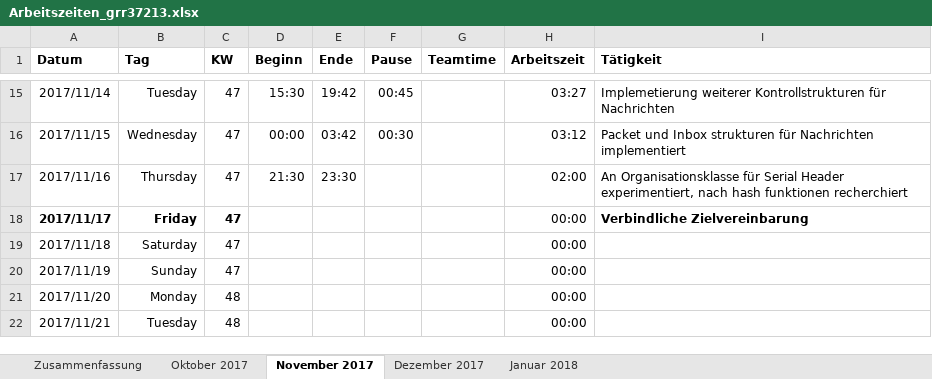
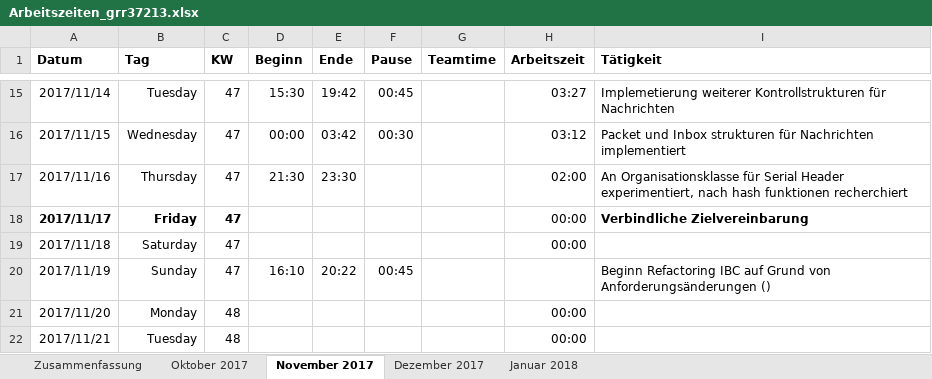
Before and after one commit to scd42636/DT_WS1718_02_StarCar, an Excel workbook: dokumentation/arbeitszeiten/Arbeitszeiten_grr37213.xlsx, sheet November 2017, drawn as a sheet; only a part is shown, gaps mark what is left out; values as stored, in another font and other column widths than the file's, no borders; conditional formats not drawn; the diff names each change by its address in the sheet, - before the commit and + after, or states it on an @@ line.

Commit message:
arbeitszeit

```diff
--- a/dokumentation/arbeitszeiten/Arbeitszeiten_grr37213.xlsx (sheet November 2017)
+++ b/dokumentation/arbeitszeiten/Arbeitszeiten_grr37213.xlsx (sheet November 2017)
-D20 (Beginn): (empty)
+D20 (Beginn): 16:10
-E20 (Ende): (empty)
+E20 (Ende): 20:22
-F20 (Pause): (empty)
+F20 (Pause): 00:45
-H20 (Arbeitszeit): 00:00
+H20 (Arbeitszeit): (empty)
-I20 (Tätigkeit): (empty)
+I20 (Tätigkeit): Beginn Refactoring IBC auf Grund von Anforderungsänderungen ()
```
